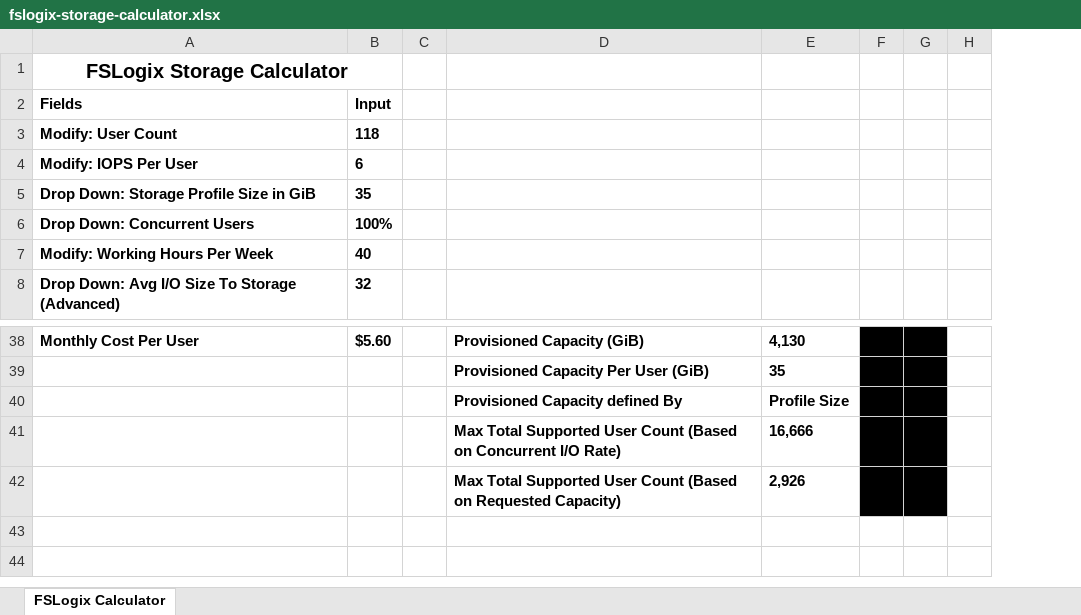
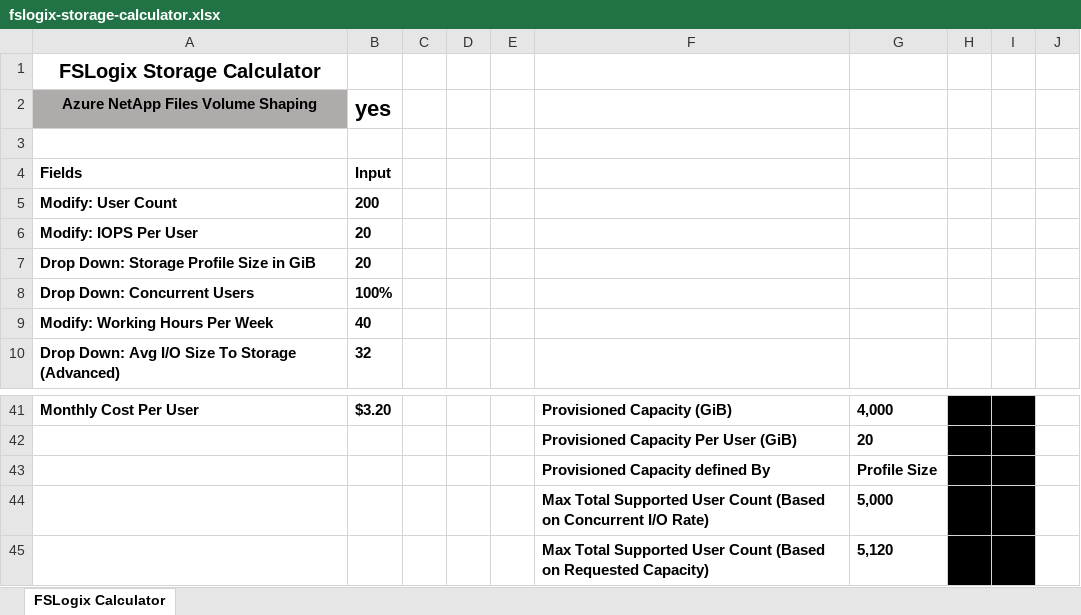
Before and after one commit to mchad1/Fslogix-Calculator, an Excel workbook: fslogix-storage-calculator.xlsx, sheet FSLogix Calculator, drawn as a sheet; only a part is shown, gaps mark what is left out; values as stored, in another font and other column widths than the file's, no borders; conditional formats and table styles not drawn; removed rows and columns are numbered as before the commit, all else as after; the diff covers the shown part only; the diff names each change by its address in the sheet, - before the commit and + after, or states it on an @@ line.

Commit message:
Add files via upload
Added capabilities for volume shaping

```diff
--- a/fslogix-storage-calculator.xlsx (sheet FSLogix Calculator)
+++ b/fslogix-storage-calculator.xlsx (sheet FSLogix Calculator)
+column C, empty
+column D, empty
-A1:B1 merged
+row 2: Azure NetApp Files Volume Shaping | yes
+row 3: (empty)
-B5: 118
+B5: 200
-B6: 6
+B6: 20
-B7: 35
+B7: 20
-B41: $5.60
+B41: $3.20
-G41: 4,130
+G41: 4,000
-G42: 35
+G42: 20
-G44: 16,666
+G44: 5,000
-G45: 2,926
+G45: 5,120
```
Also changed, not shown: 1 added row, 26 edited cells, cell formats and merged cells elsewhere in this sheet, formulas that keep their value, fslogix-ANF-calculator.xlsx.
